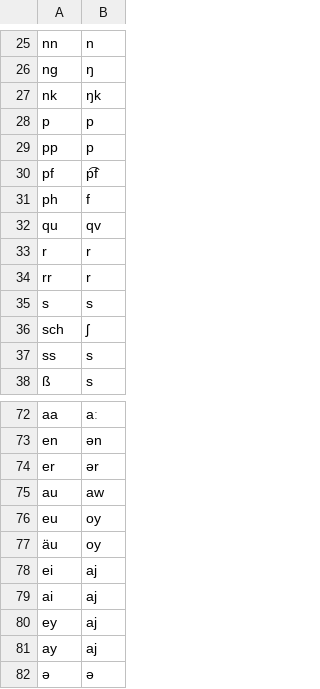
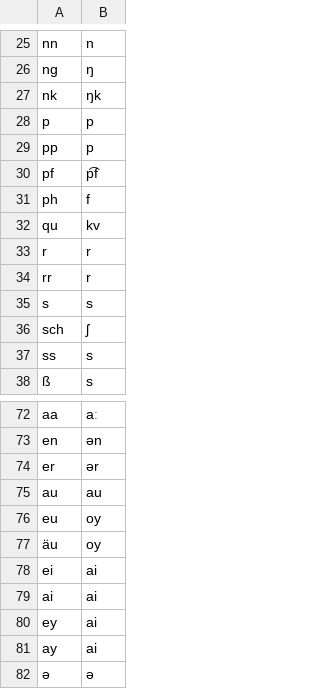
Before and after one commit to dmort27/epitran, a CSV file: epitran/data/map/deu-Latn.csv, drawn as a sheet; only a part is shown, gaps mark what is left out.

Commit message:
Corrected errors in German

```diff
--- a/epitran/data/map/deu-Latn.csv
+++ b/epitran/data/map/deu-Latn.csv
@@ -31,3 +31,3 @@ pf,p͡f
 ph,f
-qu,qv
+qu,kv
 r,r
@@ -74,9 +74,9 @@ en,ən
 er,ər
-au,aw
+au,au
 eu,oy
 äu,oy
-ei,aj
-ai,aj
-ey,aj
-ay,aj
+ei,ai
+ai,ai
+ey,ai
+ay,ai
 ə,ə
```
